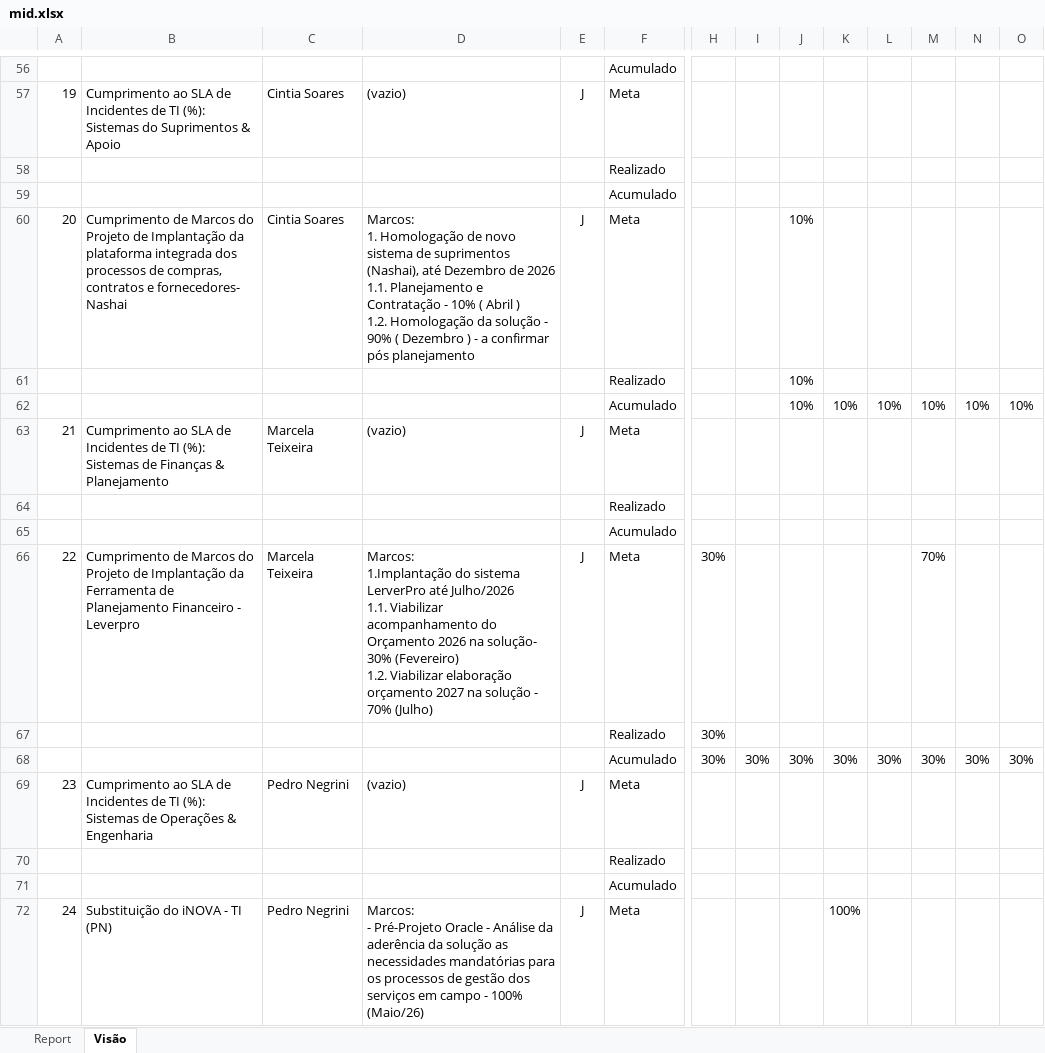
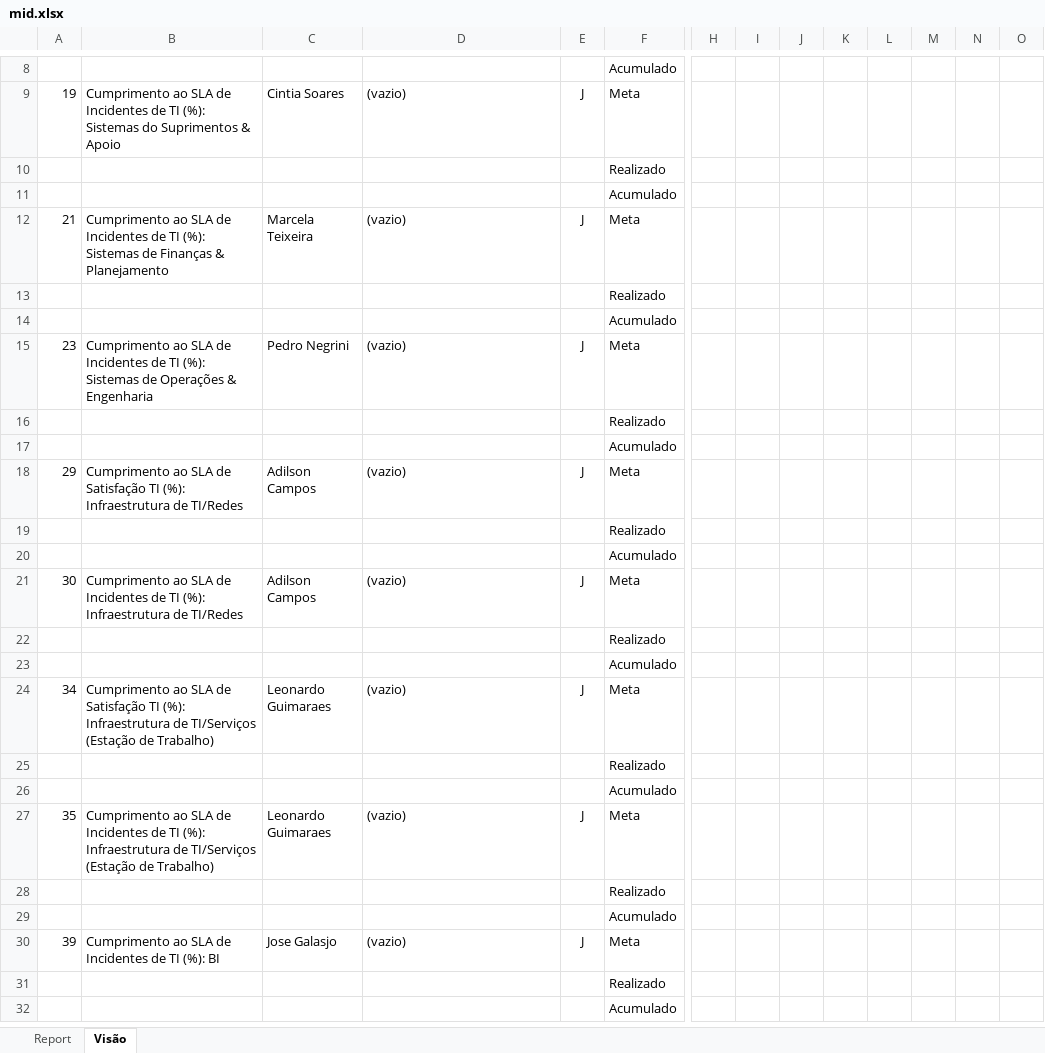
Before and after one commit to CaioFerAmorim/Projeto-MID, an Excel workbook: data/mid.xlsx, sheet Visão, drawn as a sheet; only a part is shown, gaps mark what is left out; the shorter side is filled out with more unchanged rows; values as stored, in another font and other column widths than the file's, no borders; conditional formats not drawn; rows hold the shown columns only; ↵ is a line break in a cell; the diff covers the shown part only; the diff names each change by its address in the sheet, - before the commit and + after, or states it on an @@ line.

```diff
--- a/data/mid.xlsx (sheet Visão)
+++ b/data/mid.xlsx (sheet Visão)
-row 60: 20 | Cumprimento de Marcos do Projeto de Implantação da plataforma integrada dos processos de compras, contratos e fornecedores- Nashai | Cintia Soares | Marcos: ↵ 1. Homologação de novo sistema de suprimentos (Nashai), até Dezembro de 2026 ↵ 1.1. Planejamento e Contratação - 10% ( Abril ) ↵ 1.2. Homologação da solução - 90% ( Dezembro ) - a confirmar pós planejamento | J | Meta |  |  | 10%
-row 61:  |  |  |  |  | Realizado |  |  | 10%
-row 62:  |  |  |  |  | Acumulado |  |  | 10% | 10% | 10% | 10% | 10% | 10%
-row 66: 22 | Cumprimento de Marcos do Projeto de Implantação da Ferramenta de Planejamento Financeiro - Leverpro | Marcela Teixeira | Marcos: ↵ 1.Implantação do sistema LerverPro até Julho/2026 ↵ 1.1. Viabilizar acompanhamento do Orçamento 2026 na solução- 30% (Fevereiro) ↵ 1.2. Viabilizar elaboração orçamento 2027 na solução - 70% (Julho) | J | Meta | 30% |  |  |  |  | 70%
-row 67:  |  |  |  |  | Realizado | 30%
-row 68:  |  |  |  |  | Acumulado | 30% | 30% | 30% | 30% | 30% | 30% | 30% | 30%
-row 70:  |  |  |  |  | Realizado
-row 71:  |  |  |  |  | Acumulado
-row 72: 24 | Substituição do iNOVA - TI (PN) | Pedro Negrini | Marcos: ↵ - Pré-Projeto Oracle - Análise da aderência da solução as necessidades mandatórias para os processos de gestão dos serviços em campo - 100% (Maio/26) | J | Meta |  |  |  | 100%
```
Also changed, not shown: 111 removed rows elsewhere in this sheet, sheet Report, 9 other files.
